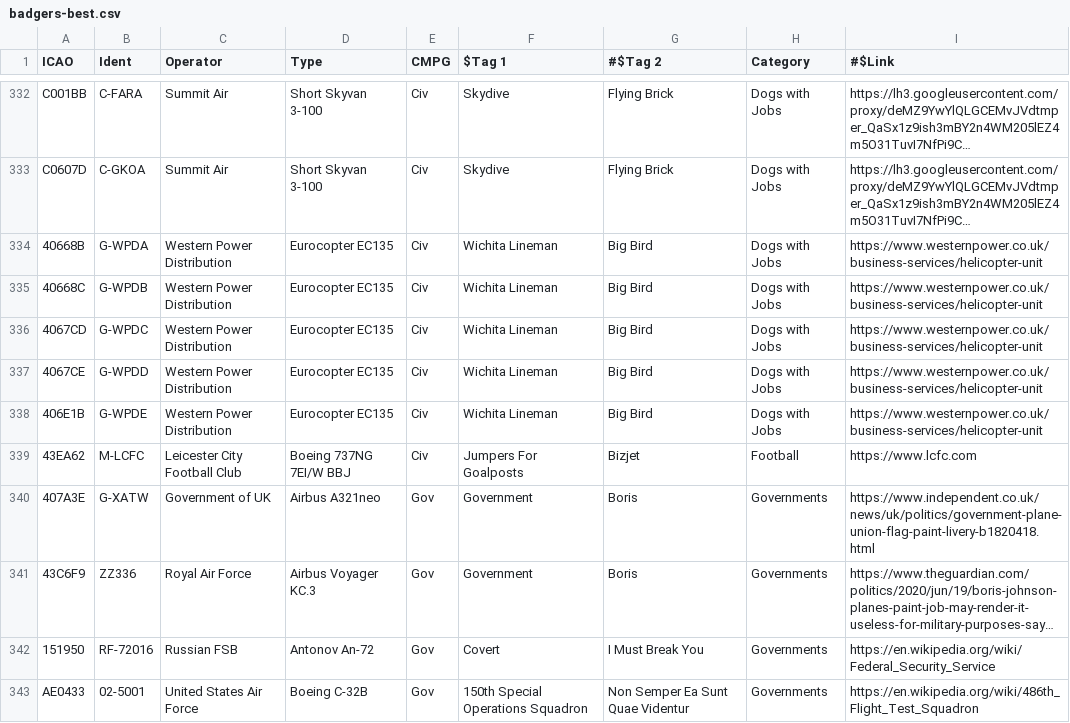
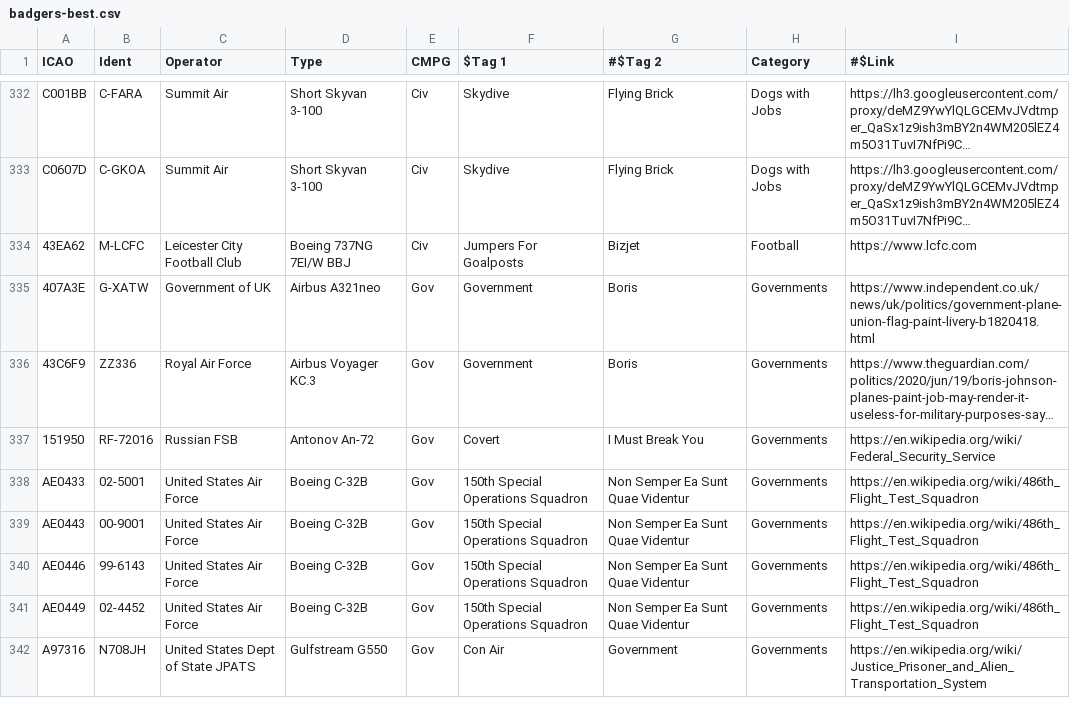
Before and after one commit to sdr-enthusiasts/plane-alert-db, a CSV file: badgers-best.csv, drawn as a sheet; only a part is shown, gaps mark what is left out; the shorter side is filled out with more unchanged rows; long unchanged cells end in …; the diff names each change by its address in the sheet, - before the commit and + after, or states it on an @@ line.

Commit message:
removed Western Heli unit added in error

```diff
--- a/badgers-best.csv
+++ b/badgers-best.csv
-row 334: 40668B | G-WPDA | Western Power Distribution | Eurocopter EC135 | Civ | Wichita Lineman | Big Bird | Dogs with Jobs | https://www.westernpower.co.uk/business-services/helicopter-unit
-row 335: 40668C | G-WPDB | Western Power Distribution | Eurocopter EC135 | Civ | Wichita Lineman | Big Bird | Dogs with Jobs | https://www.westernpower.co.uk/business-services/helicopter-unit
-row 336: 4067CD | G-WPDC | Western Power Distribution | Eurocopter EC135 | Civ | Wichita Lineman | Big Bird | Dogs with Jobs | https://www.westernpower.co.uk/business-services/helicopter-unit
-row 337: 4067CE | G-WPDD | Western Power Distribution | Eurocopter EC135 | Civ | Wichita Lineman | Big Bird | Dogs with Jobs | https://www.westernpower.co.uk/business-services/helicopter-unit
-row 338: 406E1B | G-WPDE | Western Power Distribution | Eurocopter EC135 | Civ | Wichita Lineman | Big Bird | Dogs with Jobs | https://www.westernpower.co.uk/business-services/helicopter-unit
```
